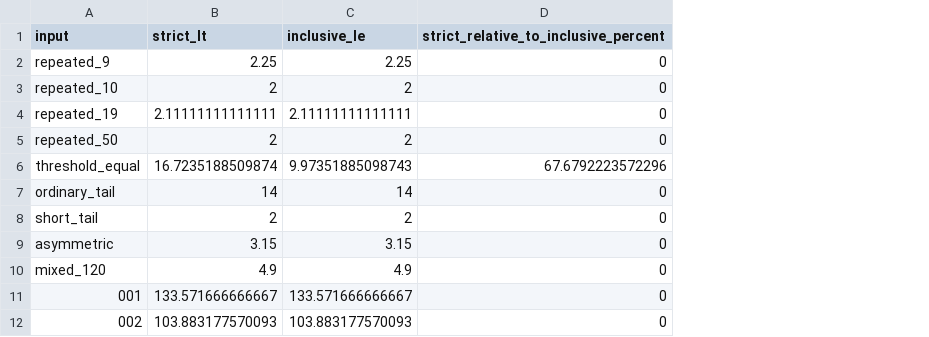
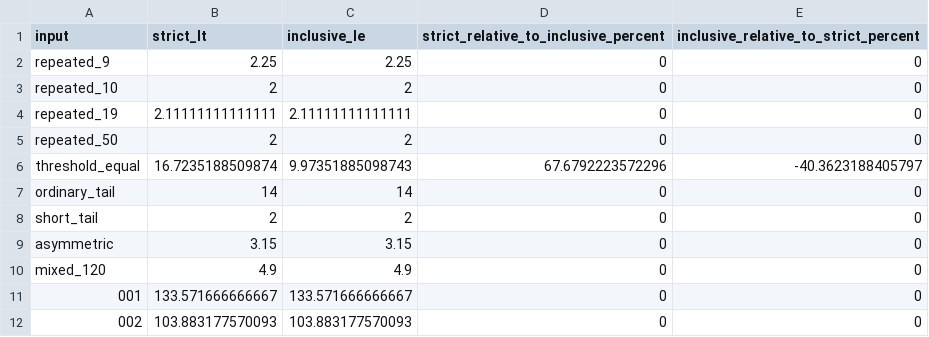
Before and after one commit to Ryuya-dot-com/ldfreq, a CSV file: experiments/mtld-migration/results/operators.csv, drawn as a sheet; only a part is shown; the diff names each change by its address in the sheet, - before the commit and + after, or states it on an @@ line.

Commit message:
docs: explain MTLD factor screening and learner sensitivity (#33)

```diff
--- a/experiments/mtld-migration/results/operators.csv
+++ b/experiments/mtld-migration/results/operators.csv
+column E, rows 1-12: inclusive_relative_to_strict_percent | 0 | 0 | 0 | 0 | -40.3623188405797 | 0 | 0 | 0 | 0 | 0 | 0
```
Also changed, not shown: experiments/mtld-migration/results/summary.csv, 12 other files.
